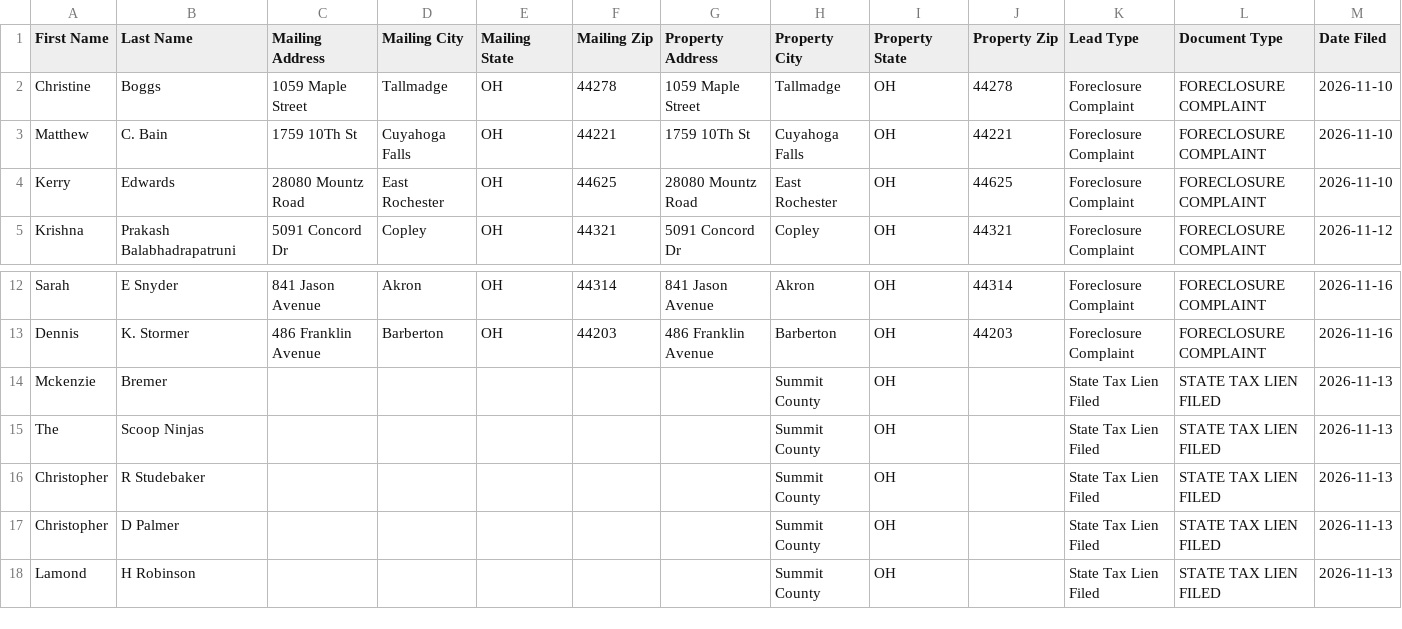
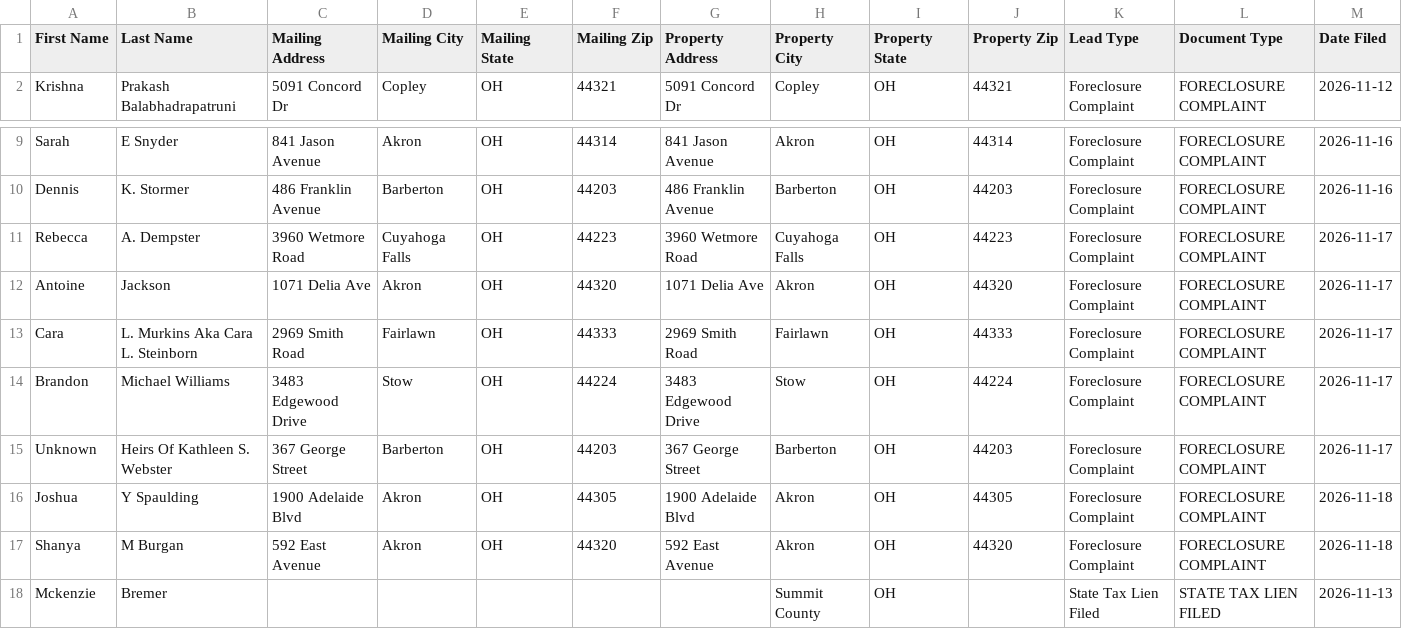
Before and after one commit to paulw3535/summit-leads, a CSV file: data/ghl_export.csv, drawn as a sheet; only a part is shown, gaps mark what is left out; the shorter side is filled out with more unchanged rows; removed rows and columns are numbered as before the commit, all else as after; rows hold the shown columns only; the diff names each change by its address in the sheet, - before the commit and + after, or states it on an @@ line.

```diff
--- a/data/ghl_export.csv
+++ b/data/ghl_export.csv
-row 2: Christine | Boggs | 1059 Maple Street | Tallmadge | OH | 44278 | 1059 Maple Street | Tallmadge | OH | 44278 | Foreclosure Complaint | FORECLOSURE COMPLAINT | 2026-11-10
-row 3: Matthew | C. Bain | 1759 10Th St | Cuyahoga Falls | OH | 44221 | 1759 10Th St | Cuyahoga Falls | OH | 44221 | Foreclosure Complaint | FORECLOSURE COMPLAINT | 2026-11-10
-row 4: Kerry | Edwards | 28080 Mountz Road | East Rochester | OH | 44625 | 28080 Mountz Road | East Rochester | OH | 44625 | Foreclosure Complaint | FORECLOSURE COMPLAINT | 2026-11-10
+row 11: Rebecca | A. Dempster | 3960 Wetmore Road | Cuyahoga Falls | OH | 44223 | 3960 Wetmore Road | Cuyahoga Falls | OH | 44223 | Foreclosure Complaint | FORECLOSURE COMPLAINT | 2026-11-17
+row 12: Antoine | Jackson | 1071 Delia Ave | Akron | OH | 44320 | 1071 Delia Ave | Akron | OH | 44320 | Foreclosure Complaint | FORECLOSURE COMPLAINT | 2026-11-17
+row 13: Cara | L. Murkins Aka Cara L. Steinborn | 2969 Smith Road | Fairlawn | OH | 44333 | 2969 Smith Road | Fairlawn | OH | 44333 | Foreclosure Complaint | FORECLOSURE COMPLAINT | 2026-11-17
+row 14: Brandon | Michael Williams | 3483 Edgewood Drive | Stow | OH | 44224 | 3483 Edgewood Drive | Stow | OH | 44224 | Foreclosure Complaint | FORECLOSURE COMPLAINT | 2026-11-17
+row 15: Unknown | Heirs Of Kathleen S. Webster | 367 George Street | Barberton | OH | 44203 | 367 George Street | Barberton | OH | 44203 | Foreclosure Complaint | FORECLOSURE COMPLAINT | 2026-11-17
+row 16: Joshua | Y Spaulding | 1900 Adelaide Blvd | Akron | OH | 44305 | 1900 Adelaide Blvd | Akron | OH | 44305 | Foreclosure Complaint | FORECLOSURE COMPLAINT | 2026-11-18
+row 17: Shanya | M Burgan | 592 East Avenue | Akron | OH | 44320 | 592 East Avenue | Akron | OH | 44320 | Foreclosure Complaint | FORECLOSURE COMPLAINT | 2026-11-18
```
Also changed, not shown: 2 other files.
